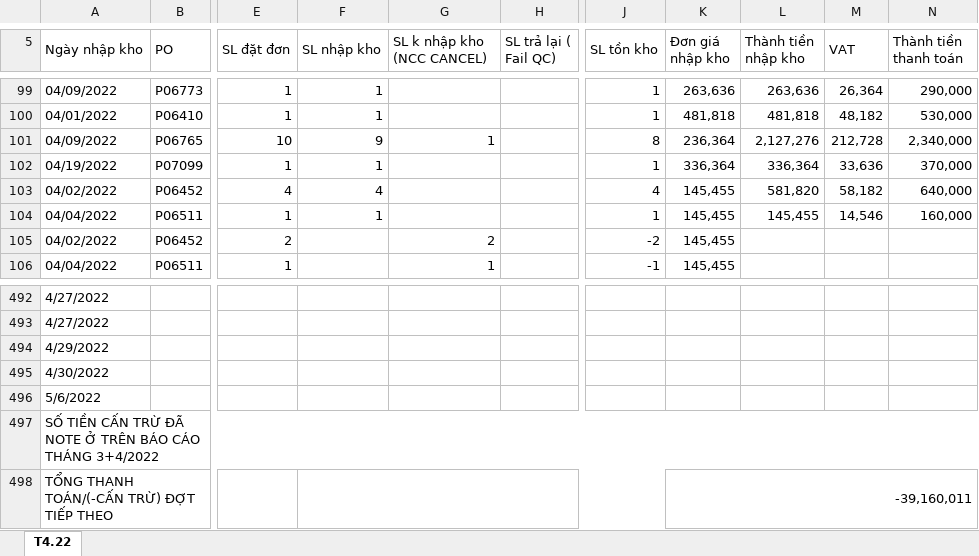
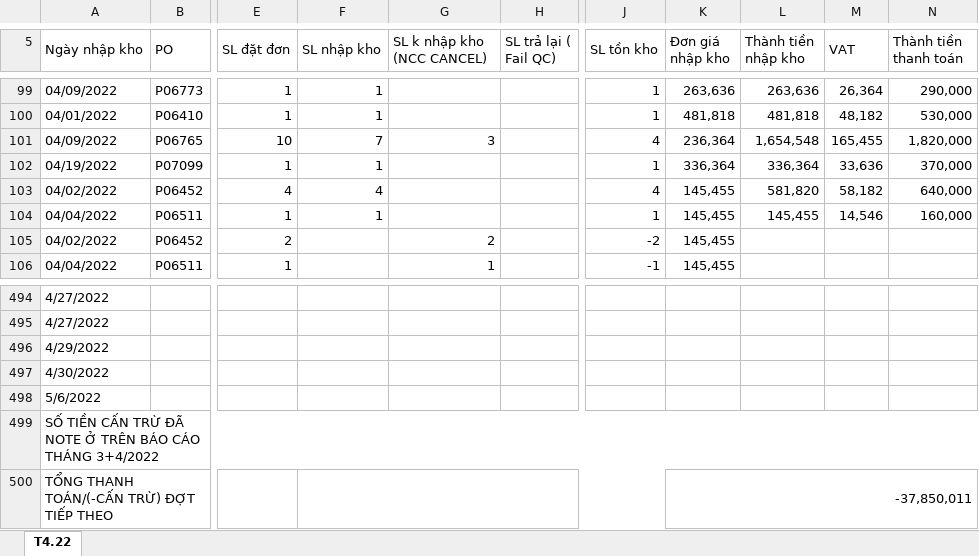
Before and after one commit to hnbandomachi/tia-chop, an Excel workbook: src/LF.xlsx, sheet T4.22, drawn as a sheet; only a part is shown, gaps mark what is left out; values as stored, in another font and other column widths than the file's, no cell formats; addresses are those after the commit; the diff covers the shown part only; the diff names each change by its address in the sheet, - before the commit and + after, or states it on an @@ line.

```diff
--- a/src/LF.xlsx (sheet T4.22)
+++ b/src/LF.xlsx (sheet T4.22)
-F101 (SL nhập kho): 9
+F101 (SL nhập kho): 7
-G101 (SL k nhập kho (NCC CANCEL)): 1
+G101 (SL k nhập kho (NCC CANCEL)): 3
-J101 (SL tồn kho): 8
+J101 (SL tồn kho): 4
-L101 (Thành tiền nhập kho): 2,127,276
+L101 (Thành tiền nhập kho): 1,654,548
-M101 (VAT): 212,728
+M101 (VAT): 165,455
-N101 (Thành tiền thanh toán): 2,340,000
+N101 (Thành tiền thanh toán): 1,820,000
-K500 (Đơn giá nhập kho): -39,160,011
+K500 (Đơn giá nhập kho): -37,850,011
```
Also changed, not shown: 4 added rows, 2 removed rows and 12 edited cells elsewhere in this sheet, cell formats, formulas that keep their value, src/TC.xlsx, src/ket_qua.xlsx, 1 other file.
